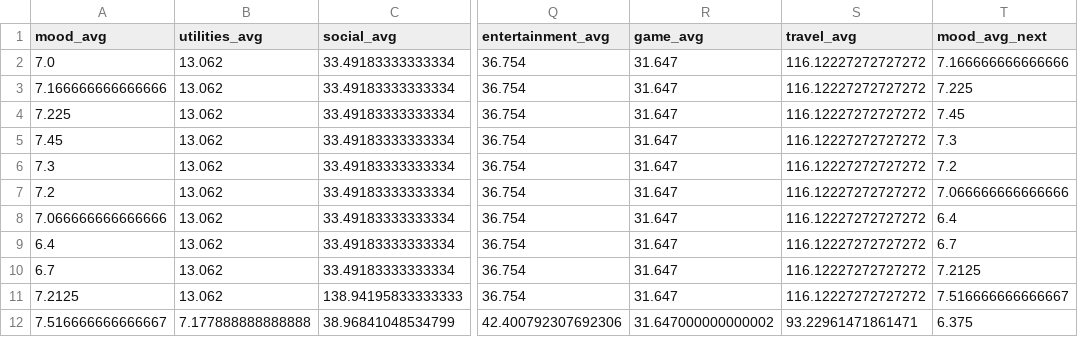
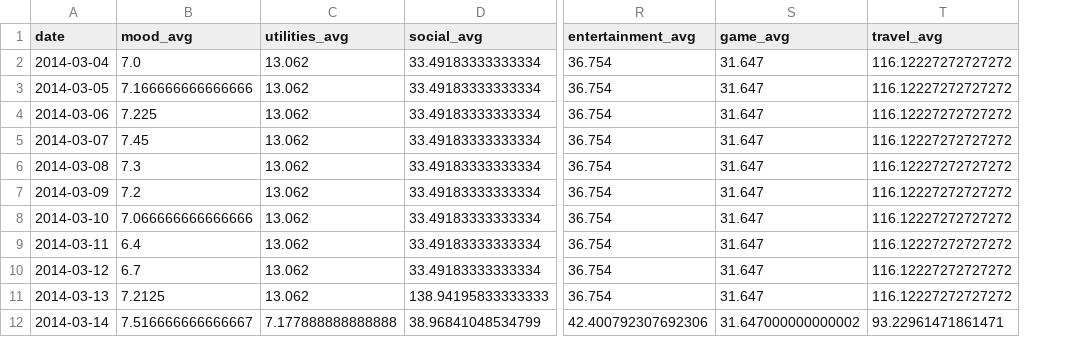
Before and after one commit to Zainab-am/Data-Mining-For-The-Girls, a CSV file: data/new_avg.csv, drawn as a sheet; only a part is shown, gaps mark what is left out; removed rows and columns are numbered as before the commit, all else as after; the diff names each change by its address in the sheet, - before the commit and + after, or states it on an @@ line.

```diff
--- a/data/new_avg.csv
+++ b/data/new_avg.csv
+column A (date), rows 2-12: 2014-03-04 | 2014-03-05 | 2014-03-06 | 2014-03-07 | 2014-03-08 | 2014-03-09 | 2014-03-10 | 2014-03-11 | 2014-03-12 | 2014-03-13 | 2014-03-14
-column T (mood_avg_next), rows 2-12: 7.166666666666666 | 7.225 | 7.45 | 7.3 | 7.2 | 7.066666666666666 | 6.4 | 6.7 | 7.2125 | 7.516666666666667 | 6.375
```
Also changed, not shown: 1 other file.
